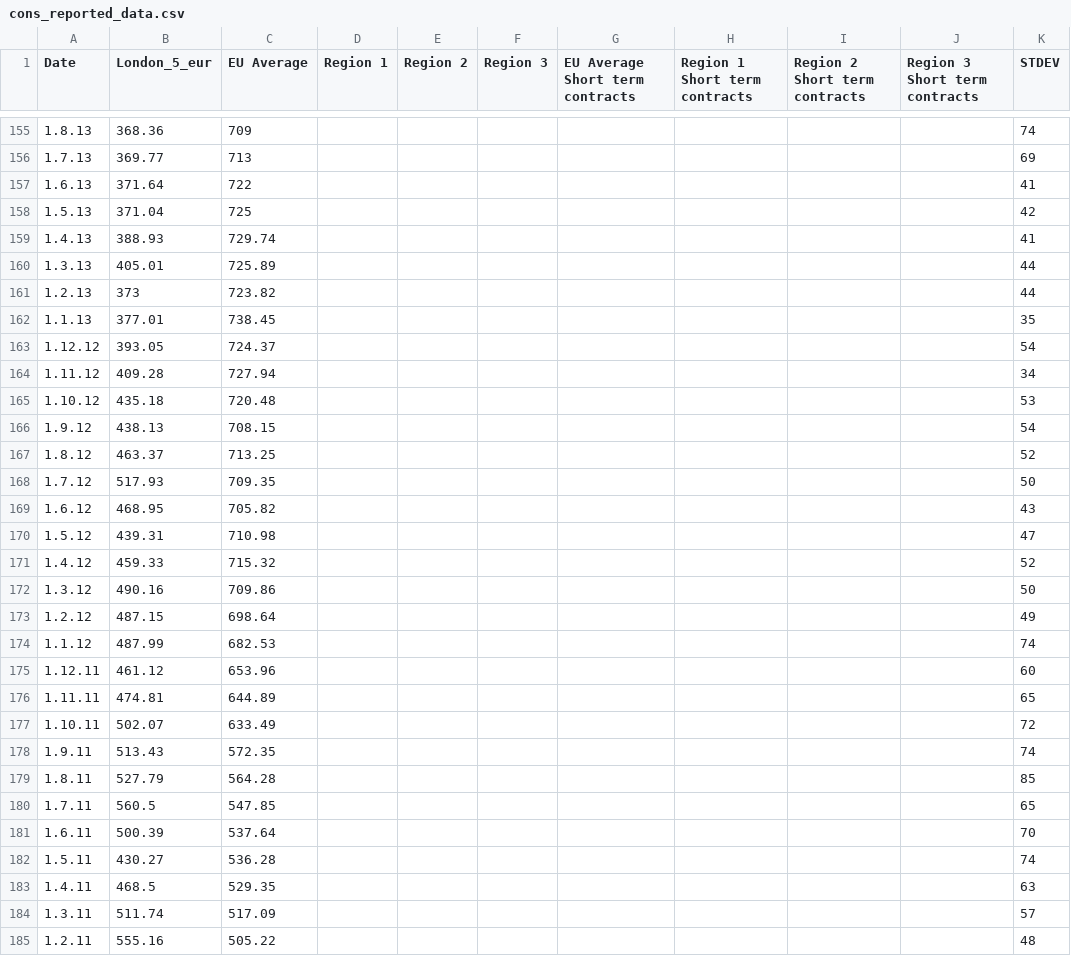
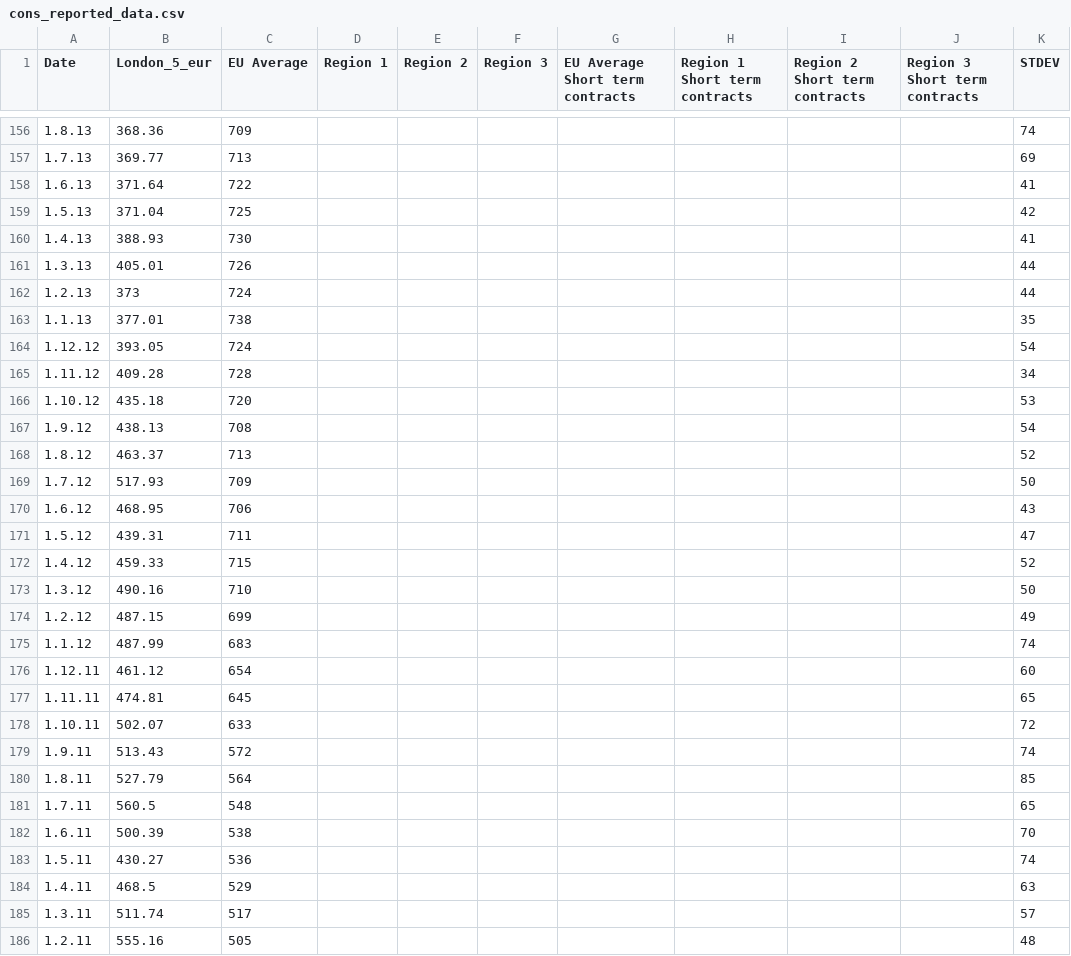
Before and after one commit to hoolio61/data, a CSV file: cons_reported_data.csv, drawn as a sheet; only a part is shown, gaps mark what is left out; the diff covers the shown part only.

Commit message:
Add files via upload

```diff
--- a/cons_reported_data.csv
+++ b/cons_reported_data.csv
@@ -158,28 +159,28 @@
 1.5.13,371.04,725,,,,,,,,42
-1.4.13,388.93,729.74,,,,,,,,41
-1.3.13,405.01,725.89,,,,,,,,44
-1.2.13,373,723.82,,,,,,,,44
-1.1.13,377.01,738.45,,,,,,,,35
-1.12.12,393.05,724.37,,,,,,,,54
-1.11.12,409.28,727.94,,,,,,,,34
-1.10.12,435.18,720.48,,,,,,,,53
-1.9.12,438.13,708.15,,,,,,,,54
-1.8.12,463.37,713.25,,,,,,,,52
-1.7.12,517.93,709.35,,,,,,,,50
-1.6.12,468.95,705.82,,,,,,,,43
-1.5.12,439.31,710.98,,,,,,,,47
-1.4.12,459.33,715.32,,,,,,,,52
-1.3.12,490.16,709.86,,,,,,,,50
-1.2.12,487.15,698.64,,,,,,,,49
-1.1.12,487.99,682.53,,,,,,,,74
-1.12.11,461.12,653.96,,,,,,,,60
-1.11.11,474.81,644.89,,,,,,,,65
-1.10.11,502.07,633.49,,,,,,,,72
-1.9.11,513.43,572.35,,,,,,,,74
-1.8.11,527.79,564.28,,,,,,,,85
-1.7.11,560.5,547.85,,,,,,,,65
-1.6.11,500.39,537.64,,,,,,,,70
-1.5.11,430.27,536.28,,,,,,,,74
-1.4.11,468.5,529.35,,,,,,,,63
-1.3.11,511.74,517.09,,,,,,,,57
-1.2.11,555.16,505.22,,,,,,,,48
+1.4.13,388.93,730,,,,,,,,41
+1.3.13,405.01,726,,,,,,,,44
+1.2.13,373,724,,,,,,,,44
+1.1.13,377.01,738,,,,,,,,35
+1.12.12,393.05,724,,,,,,,,54
+1.11.12,409.28,728,,,,,,,,34
+1.10.12,435.18,720,,,,,,,,53
+1.9.12,438.13,708,,,,,,,,54
+1.8.12,463.37,713,,,,,,,,52
+1.7.12,517.93,709,,,,,,,,50
+1.6.12,468.95,706,,,,,,,,43
+1.5.12,439.31,711,,,,,,,,47
+1.4.12,459.33,715,,,,,,,,52
+1.3.12,490.16,710,,,,,,,,50
+1.2.12,487.15,699,,,,,,,,49
+1.1.12,487.99,683,,,,,,,,74
+1.12.11,461.12,654,,,,,,,,60
+1.11.11,474.81,645,,,,,,,,65
+1.10.11,502.07,633,,,,,,,,72
+1.9.11,513.43,572,,,,,,,,74
+1.8.11,527.79,564,,,,,,,,85
+1.7.11,560.5,548,,,,,,,,65
+1.6.11,500.39,538,,,,,,,,70
+1.5.11,430.27,536,,,,,,,,74
+1.4.11,468.5,529,,,,,,,,63
+1.3.11,511.74,517,,,,,,,,57
+1.2.11,555.16,505,,,,,,,,48
```
Also changed, not shown: 2 added rows and 52 edited cells elsewhere in this file.
